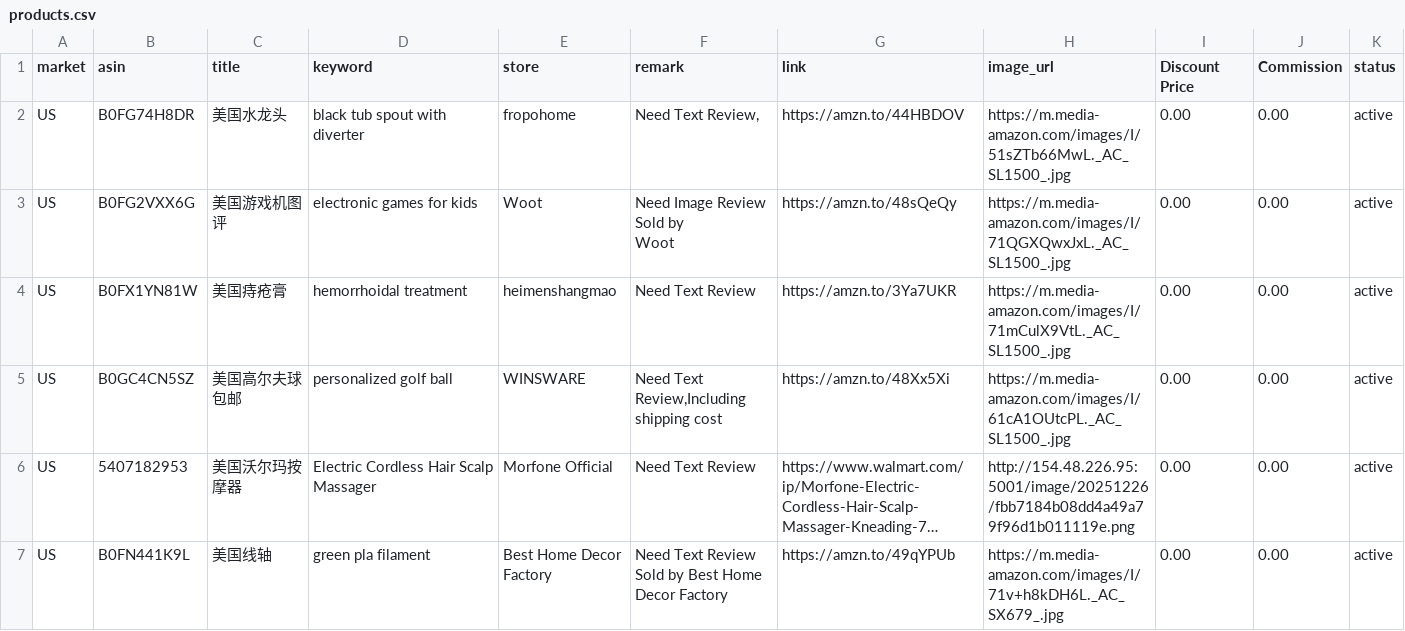
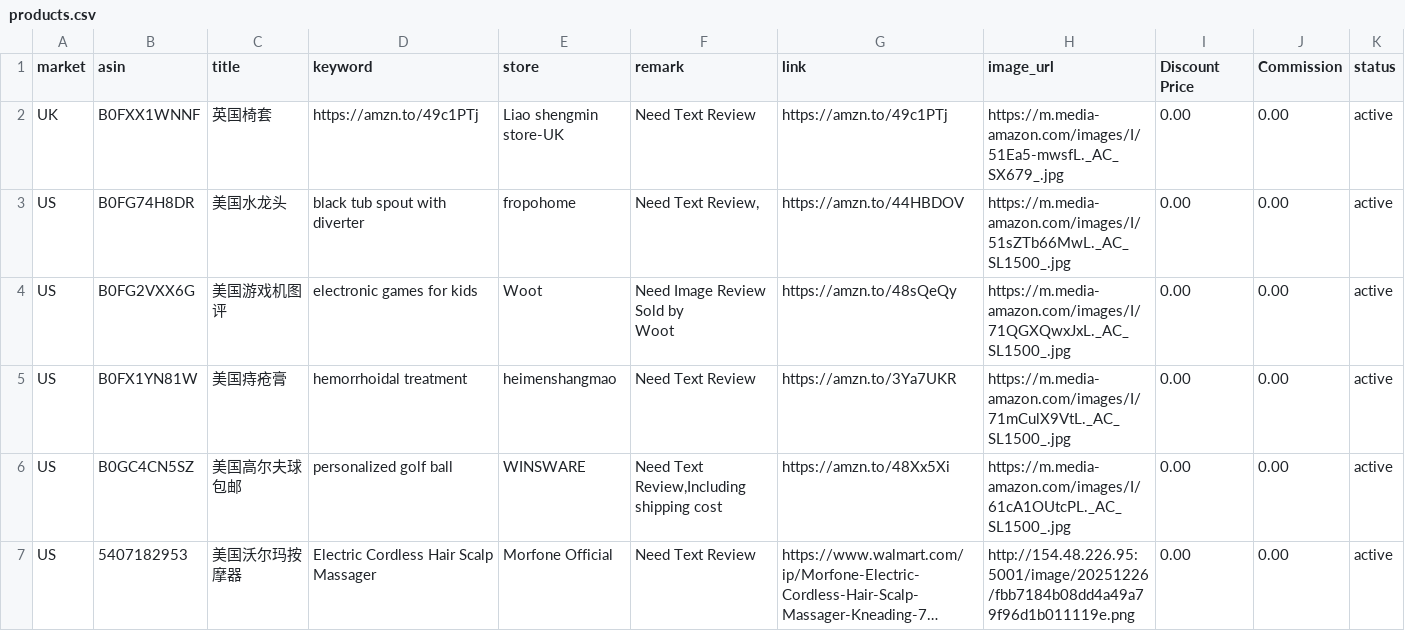
Before and after one commit to dalemy-1/product-list, a CSV file: products.csv, drawn as a sheet; only a part is shown; the shorter side is filled out with more unchanged rows; long unchanged cells end in …; the diff names each change by its address in the sheet, - before the commit and + after, or states it on an @@ line.

```diff
--- a/products.csv
+++ b/products.csv
+row 2: UK | B0FXX1WNNF | 英国椅套 | https://amzn.to/49c1PTj | Liao shengmin store-UK | Need Text Review | https://amzn.to/49c1PTj | https://m.media-amazon.com/images/I/51Ea5-mwsfL._AC_SX679_.jpg | 0.00 | 0.00 | active
```
Also changed, not shown: 1 other file.
